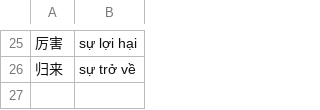
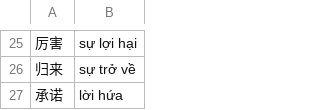
Before and after one commit to n-pn/chivi, a TSV file: var/vpdicts/cvmtl/refine-nouns.tsv, drawn as a sheet; only a part is shown, gaps mark what is left out.

Commit message:
always call scan_noun in junction

```diff
--- a/var/vpdicts/cvmtl/refine-nouns.tsv
+++ b/var/vpdicts/cvmtl/refine-nouns.tsv
@@ -26 +26,2 @@
 归来	sự trở về
+承诺	lời hứa
```
Also changed, not shown: 8 other files.
